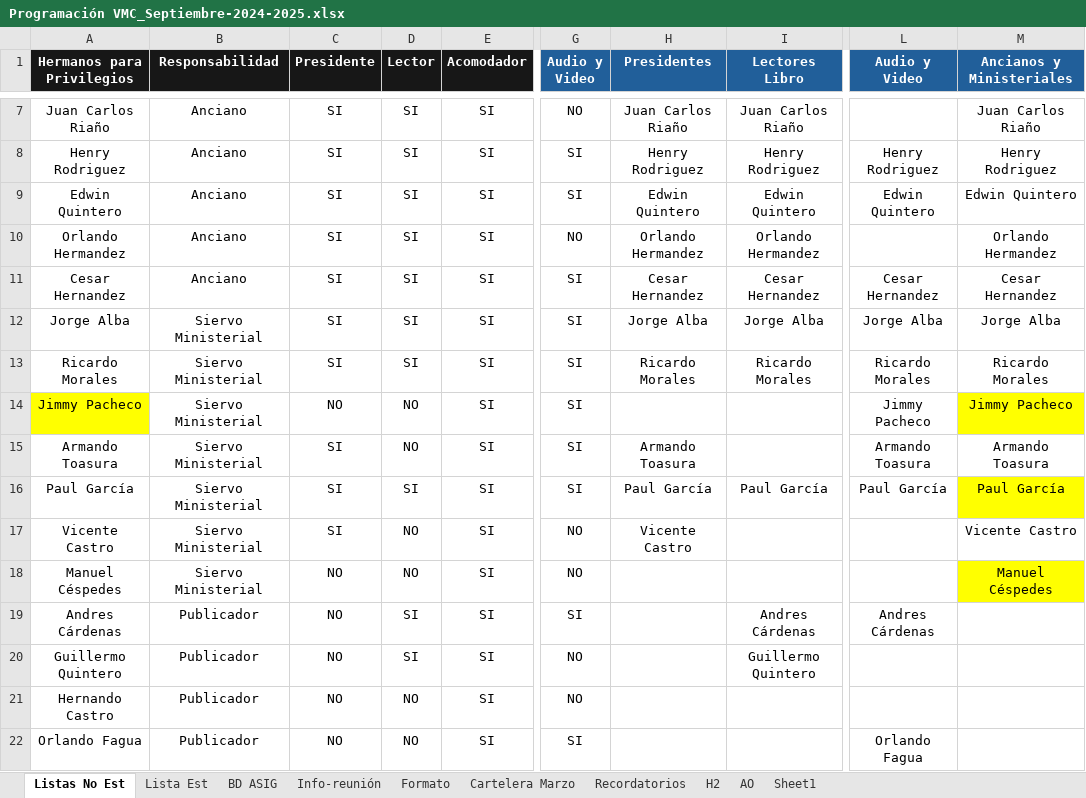
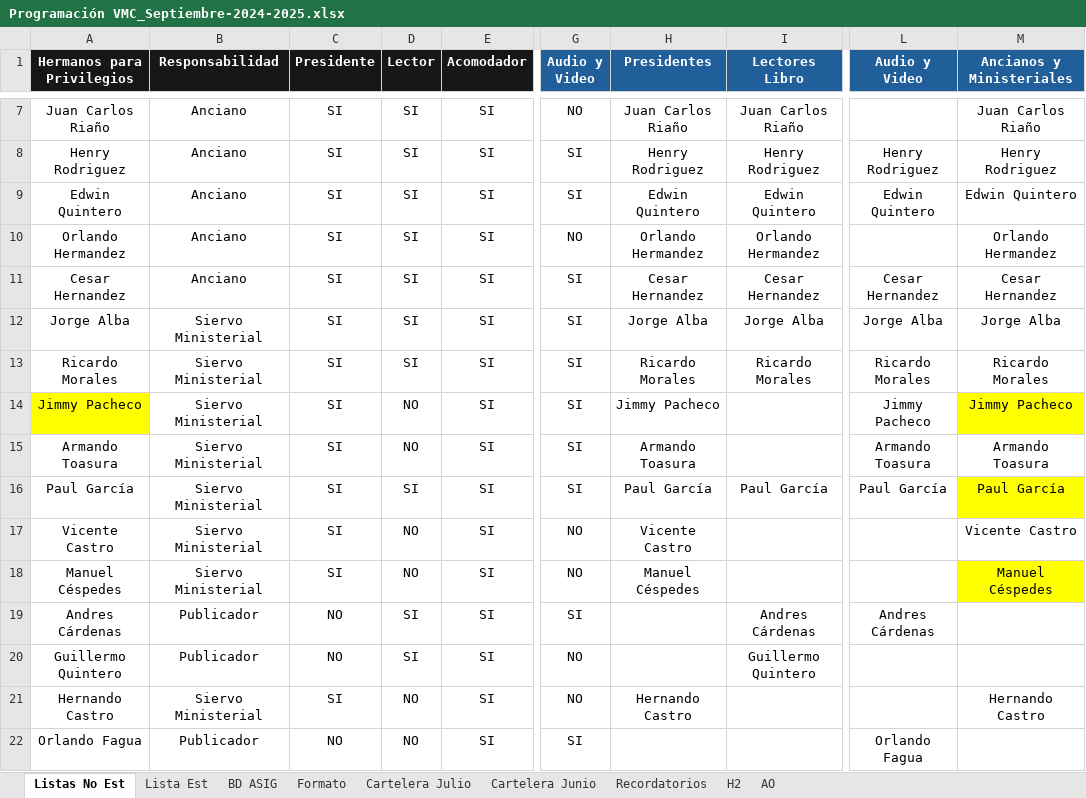
Before and after one commit to LeoQuintero/programador-VMC, an Excel workbook: Programación VMC_Septiembre-2024-2025.xlsx, sheet Listas No Est, drawn as a sheet; only a part is shown, gaps mark what is left out; values as stored, in another font and other column widths than the file's, no borders; table styles not drawn; the diff covers the shown part only; the diff names each change by its address in the sheet, - before the commit and + after, or states it on an @@ line.

Commit message:
Extractor web: extrae info de lectura biblia y estudio libro

```diff
--- a/Programación VMC_Septiembre-2024-2025.xlsx (sheet Listas No Est)
+++ b/Programación VMC_Septiembre-2024-2025.xlsx (sheet Listas No Est)
-sheet tab: Cartelera Marzo
+sheet tab: Cartelera Junio
-sheet tab: Info-reunión
-sheet tab: Sheet1
+sheet tab: Cartelera Julio
-C14 (Presidente): NO
+C14 (Presidente): SI
-H14 (Presidentes): (empty)
+H14 (Presidentes): Jimmy Pacheco
-C18 (Presidente): NO
+C18 (Presidente): SI
-H18 (Presidentes): (empty)
+H18 (Presidentes): Manuel Céspedes
-B21 (Responsabilidad): Publicador
+B21 (Responsabilidad): Siervo Ministerial
-C21 (Presidente): NO
+C21 (Presidente): SI
-H21 (Presidentes): (empty)
+H21 (Presidentes): Hernando Castro
-M21 (Ancianos y Ministeriales): (empty)
+M21 (Ancianos y Ministeriales): Hernando Castro
```
Also changed, not shown: 23 edited cells elsewhere in this sheet, sheet Lista Est, sheet Cartelera Junio, sheet BD ASIG, sheet Formato, sheet Recordatorios, charts or pictures, 3 other files.
